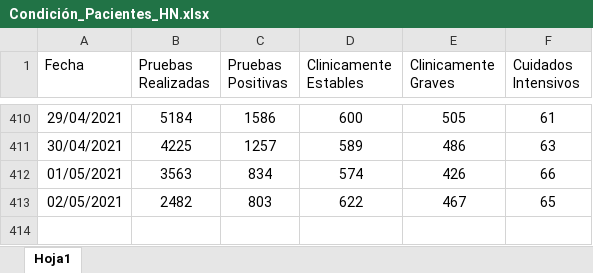
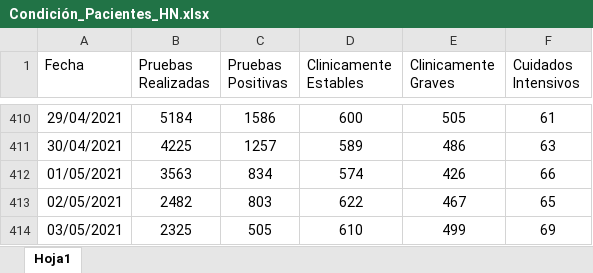
Before and after one commit to Sud-Austral/Datos_Honduras, an Excel workbook: datacovidhn/Condición_Pacientes_HN.xlsx, sheet Hoja1, drawn as a sheet; only a part is shown, gaps mark what is left out; values as stored, in another font and other column widths than the file's, no borders; table styles not drawn; the diff names each change by its address in the sheet, - before the commit and + after, or states it on an @@ line.

```diff
--- a/datacovidhn/Condición_Pacientes_HN.xlsx (sheet Hoja1)
+++ b/datacovidhn/Condición_Pacientes_HN.xlsx (sheet Hoja1)
+row 414: 03/05/2021 | 2325 | 505 | 610 | 499 | 69
```
Also changed, not shown: 2 other files.
